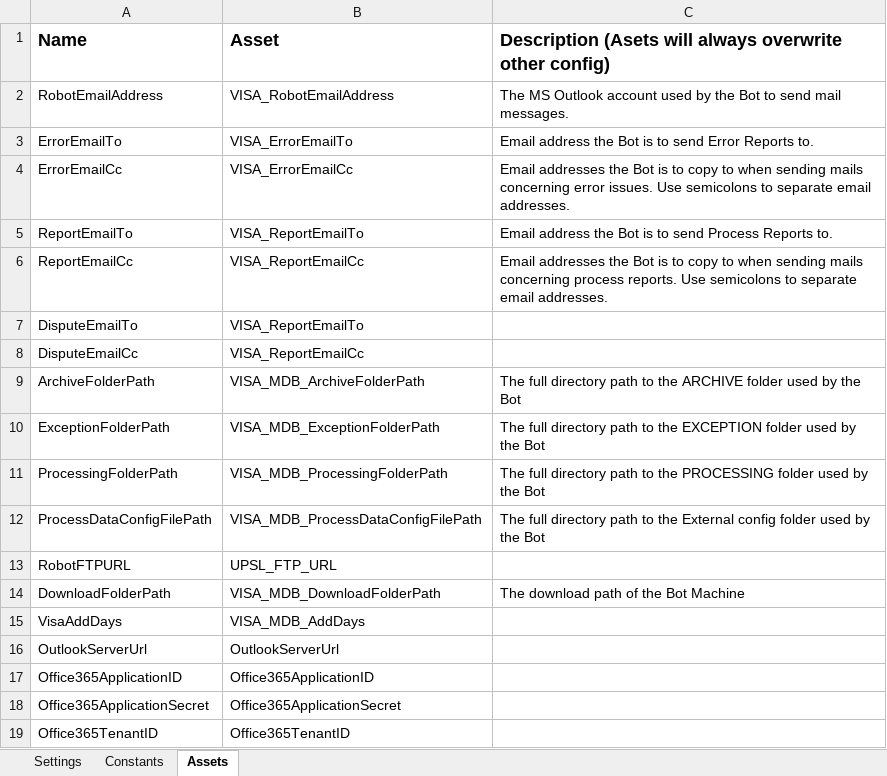
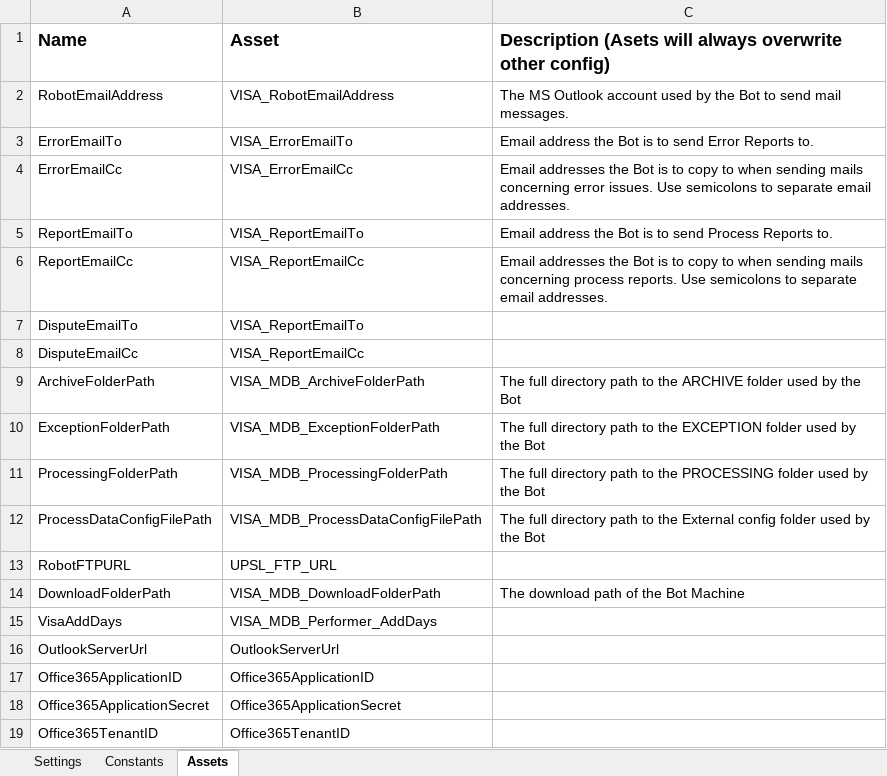
Before and after one commit to sodtech/MDB-CHARGE-BACK-PERFORMER, an Excel workbook: Data/VisaConfig.xlsx, sheet Assets, drawn as a sheet; values as stored, in another font and other column widths than the file's, no borders; the diff names each change by its address in the sheet, - before the commit and + after, or states it on an @@ line.

```diff
--- a/Data/VisaConfig.xlsx (sheet Assets)
+++ b/Data/VisaConfig.xlsx (sheet Assets)
-B15: VISA_MDB_AddDays
+B15: VISA_MDB_Performer_AddDays
```
Also changed, not shown: 2 other files.
